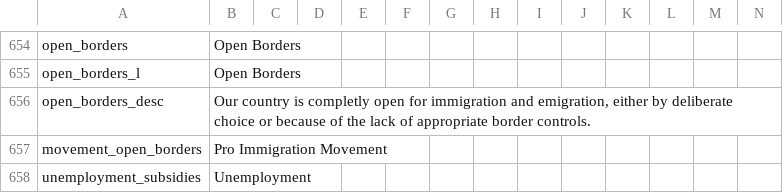
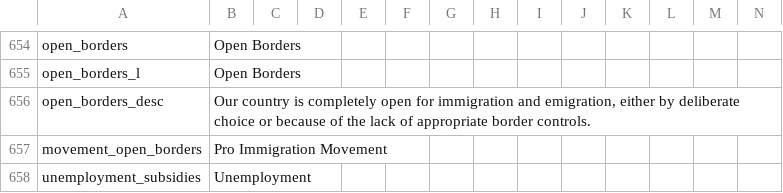
Before and after one commit to ujtcelvn/Ending_Extension_Mod, a CSV file: EEM/localisation/00_HPM_Misc.csv, drawn as a sheet; only a part is shown, gaps mark what is left out.

```diff
--- a/EEM/localisation/00_HPM_Misc.csv
+++ b/EEM/localisation/00_HPM_Misc.csv
@@ -655,3 +655,3 @@ open_borders;Open Borders;;;;;;;;;;;;;
 open_borders_l;Open Borders;;;;;;;;;;;;;
-open_borders_desc;Our country is completly open for immigration and emigration, either by deliberate choice or because of the lack of appropriate border controls.;;;;;;;;;;;;;
+open_borders_desc;Our country is completely open for immigration and emigration, either by deliberate choice or because of the lack of appropriate border controls.;;;;;;;;;;;;;
 movement_open_borders;Pro Immigration Movement;;;;;;;;;;;;;
```
Also changed, not shown: EEM/localisation/00_HPM_tech.csv, EEM/localisation/02_NNM_greatwar.csv, 8 other files.
